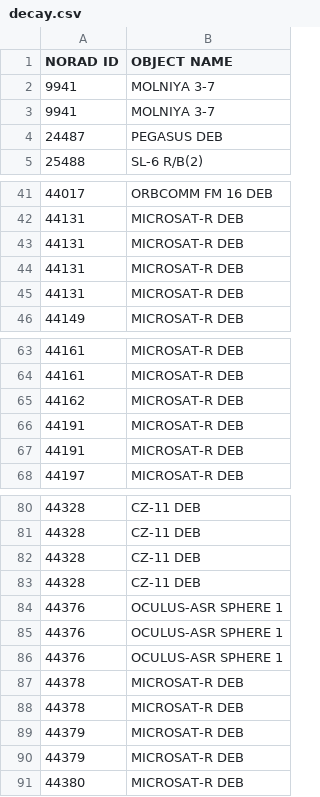
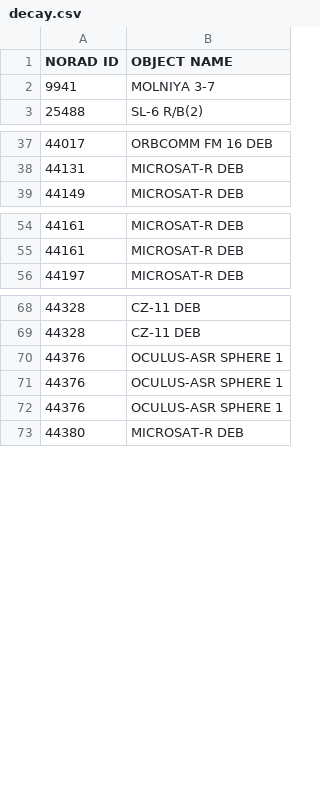
Before and after one commit to TrellixVulnTeam/satelliteTracker_1JNC, a CSV file: static/data/decay.csv, drawn as a sheet; only a part is shown, gaps mark what is left out; the diff covers the shown part only; the diff names each change by its address in the sheet, - before the commit and + after, or states it on an @@ line.

```diff
--- a/static/data/decay.csv
+++ b/static/data/decay.csv
-row 3: 9941 | MOLNIYA 3-7
-row 4: 24487 | PEGASUS DEB
-row 43: 44131 | MICROSAT-R DEB
-row 44: 44131 | MICROSAT-R DEB
-row 45: 44131 | MICROSAT-R DEB
-row 65: 44162 | MICROSAT-R DEB
-row 66: 44191 | MICROSAT-R DEB
-row 67: 44191 | MICROSAT-R DEB
-row 82: 44328 | CZ-11 DEB
-row 83: 44328 | CZ-11 DEB
-row 87: 44378 | MICROSAT-R DEB
-row 88: 44378 | MICROSAT-R DEB
-row 89: 44379 | MICROSAT-R DEB
-row 90: 44379 | MICROSAT-R DEB
```
Also changed, not shown: 4 removed rows elsewhere in this file, static/data/sun.csv, 17 other files.
